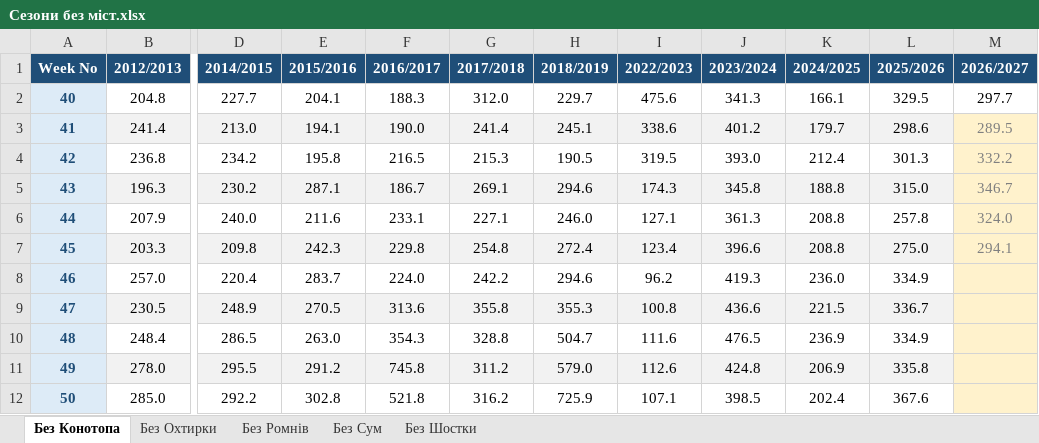
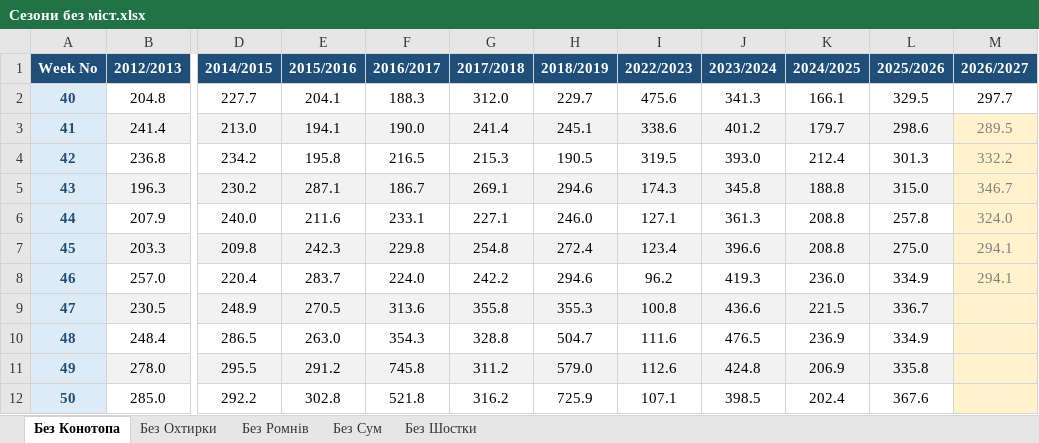
Before and after one commit to sgrabovyi/memopt, an Excel workbook: input/series/Сезони без міст.xlsx, sheet Без Конотопа, drawn as a sheet; only a part is shown, gaps mark what is left out; values as stored, in another font and other column widths than the file's, no borders; the diff names each change by its address in the sheet, - before the commit and + after, or states it on an @@ line.

```diff
--- a/input/series/Сезони без міст.xlsx (sheet Без Конотопа)
+++ b/input/series/Сезони без міст.xlsx (sheet Без Конотопа)
-M8 (2026/2027): (empty)
+M8 (2026/2027): 294.1
```
Also changed, not shown: sheet Без Охтирки, sheet Без Ромнів, sheet Без Сум, sheet Без Шостки, input/series/Охтирський.xlsx, input/series/Роменський.xlsx, 5 other files.
